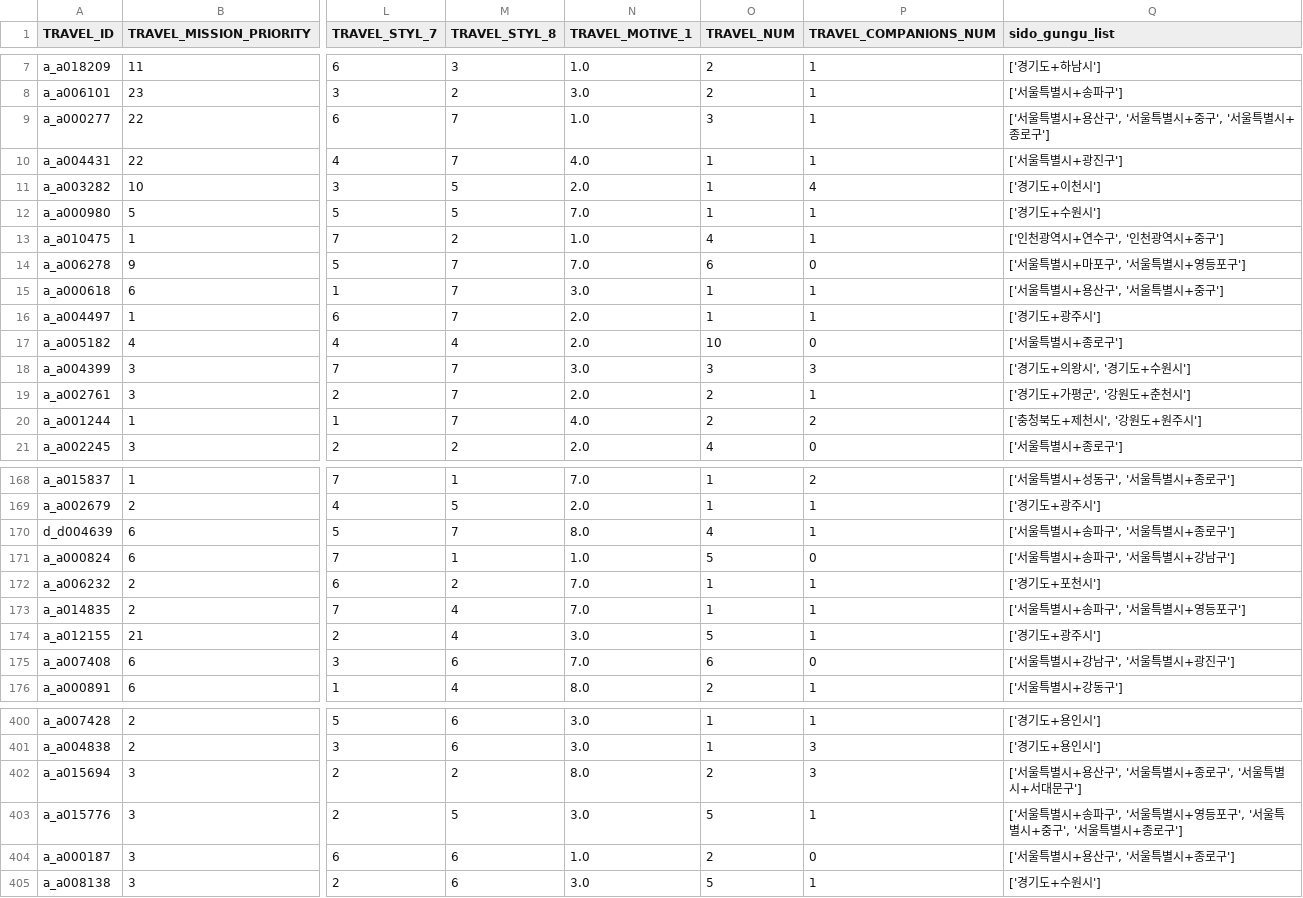
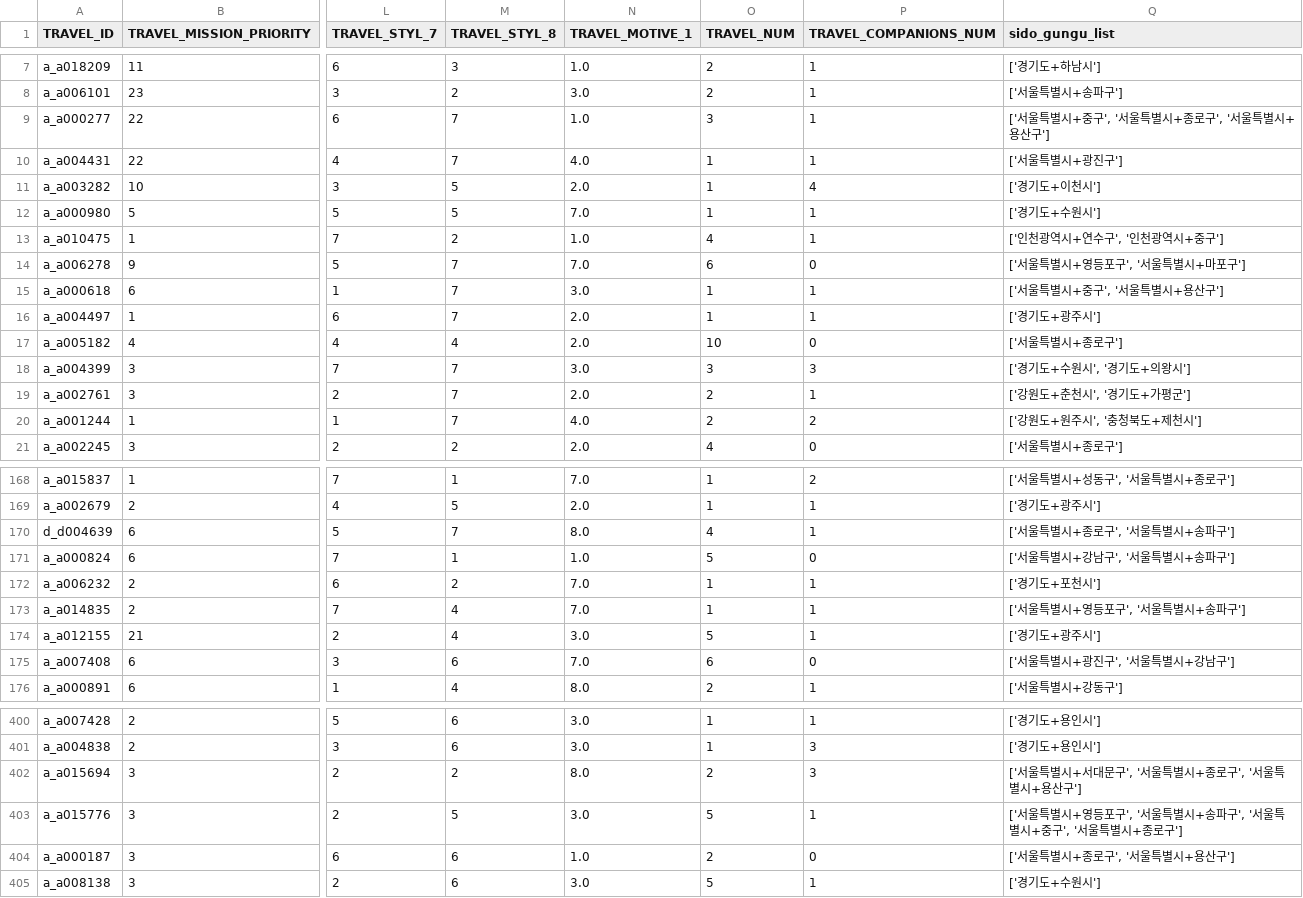
Before and after one commit to KTB-15/TripPopAI, a CSV file: data/Testset_user_info.csv, drawn as a sheet; only a part is shown, gaps mark what is left out; the diff covers the shown part only; the diff names each change by its address in the sheet, - before the commit and + after, or states it on an @@ line.

```diff
--- a/data/Testset_user_info.csv
+++ b/data/Testset_user_info.csv
-Q9 (sido_gungu_list): ['서울특별시+용산구', '서울특별시+중구', '서울특별시+종로구']
+Q9 (sido_gungu_list): ['서울특별시+중구', '서울특별시+종로구', '서울특별시+용산구']
-Q14 (sido_gungu_list): ['서울특별시+마포구', '서울특별시+영등포구']
+Q14 (sido_gungu_list): ['서울특별시+영등포구', '서울특별시+마포구']
-Q15 (sido_gungu_list): ['서울특별시+용산구', '서울특별시+중구']
+Q15 (sido_gungu_list): ['서울특별시+중구', '서울특별시+용산구']
-Q18 (sido_gungu_list): ['경기도+의왕시', '경기도+수원시']
+Q18 (sido_gungu_list): ['경기도+수원시', '경기도+의왕시']
-Q19 (sido_gungu_list): ['경기도+가평군', '강원도+춘천시']
+Q19 (sido_gungu_list): ['강원도+춘천시', '경기도+가평군']
-Q20 (sido_gungu_list): ['충청북도+제천시', '강원도+원주시']
+Q20 (sido_gungu_list): ['강원도+원주시', '충청북도+제천시']
-Q170 (sido_gungu_list): ['서울특별시+송파구', '서울특별시+종로구']
+Q170 (sido_gungu_list): ['서울특별시+종로구', '서울특별시+송파구']
-Q171 (sido_gungu_list): ['서울특별시+송파구', '서울특별시+강남구']
+Q171 (sido_gungu_list): ['서울특별시+강남구', '서울특별시+송파구']
-Q173 (sido_gungu_list): ['서울특별시+송파구', '서울특별시+영등포구']
+Q173 (sido_gungu_list): ['서울특별시+영등포구', '서울특별시+송파구']
-Q175 (sido_gungu_list): ['서울특별시+강남구', '서울특별시+광진구']
+Q175 (sido_gungu_list): ['서울특별시+광진구', '서울특별시+강남구']
-Q402 (sido_gungu_list): ['서울특별시+용산구', '서울특별시+종로구', '서울특별시+서대문구']
+Q402 (sido_gungu_list): ['서울특별시+서대문구', '서울특별시+종로구', '서울특별시+용산구']
-Q403 (sido_gungu_list): …특별시+송파구', '서울특별시+영등포구', '서…
+Q403 (sido_gungu_list): …특별시+영등포구', '서울특별시+송파구', '서…
-Q404 (sido_gungu_list): ['서울특별시+용산구', '서울특별시+종로구']
+Q404 (sido_gungu_list): ['서울특별시+종로구', '서울특별시+용산구']
```
Also changed, not shown: 91 edited cells elsewhere in this file, catboost_info/time_left.tsv, data/Testset_OUTPUT.csv, 13 other files.
